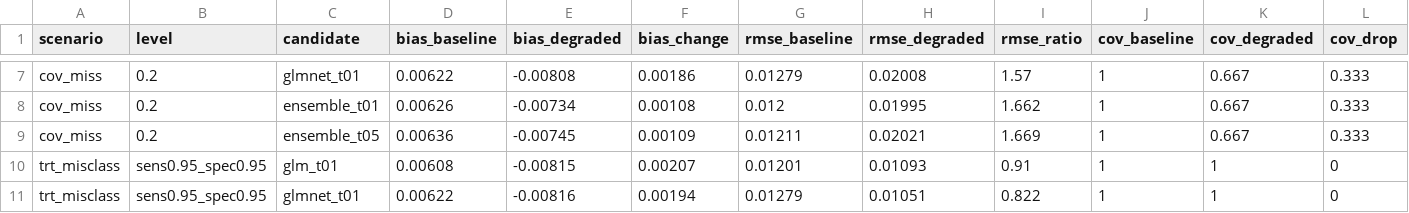
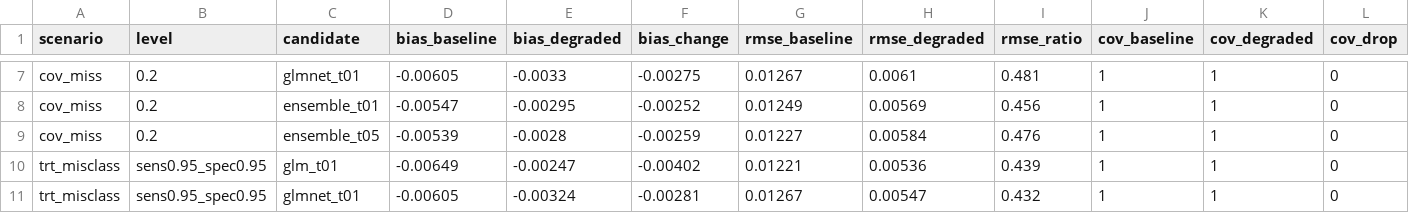
Before and after one commit to amertens/clean-room-sim, a CSV file: rescueCo/results/manuscript_artifacts/table_dq_coverage.csv, drawn as a sheet; only a part is shown, gaps mark what is left out; the diff covers the shown part only.

```diff
--- a/rescueCo/results/manuscript_artifacts/table_dq_coverage.csv
+++ b/rescueCo/results/manuscript_artifacts/table_dq_coverage.csv
@@ -7,5 +7,5 @@
-"cov_miss","0.2","glmnet_t01",0.00622,-0.00808,0.00186,0.01279,0.02008,1.57,1,0.667,0.333
-"cov_miss","0.2","ensemble_t01",0.00626,-0.00734,0.00108,0.012,0.01995,1.662,1,0.667,0.333
-"cov_miss","0.2","ensemble_t05",0.00636,-0.00745,0.00109,0.01211,0.02021,1.669,1,0.667,0.333
-"trt_misclass","sens0.95_spec0.95","glm_t01",0.00608,-0.00815,0.00207,0.01201,0.01093,0.91,1,1,0
-"trt_misclass","sens0.95_spec0.95","glmnet_t01",0.00622,-0.00816,0.00194,0.01279,0.01051,0.822,1,1,0
+"cov_miss","0.2","glmnet_t01",-0.00605,-0.0033,-0.00275,0.01267,0.0061,0.481,1,1,0
+"cov_miss","0.2","ensemble_t01",-0.00547,-0.00295,-0.00252,0.01249,0.00569,0.456,1,1,0
+"cov_miss","0.2","ensemble_t05",-0.00539,-0.0028,-0.00259,0.01227,0.00584,0.476,1,1,0
+"trt_misclass","sens0.95_spec0.95","glm_t01",-0.00649,-0.00247,-0.00402,0.01221,0.00536,0.439,1,1,0
+"trt_misclass","sens0.95_spec0.95","glmnet_t01",-0.00605,-0.00324,-0.00281,0.01267,0.00547,0.432,1,1,0
```
Also changed, not shown: 100 edited cells elsewhere in this file, rescueCo/results/manuscript_artifacts/audit_summary.csv, rescueCo/results/manuscript_artifacts/decision_summary.csv, 10 other files.
